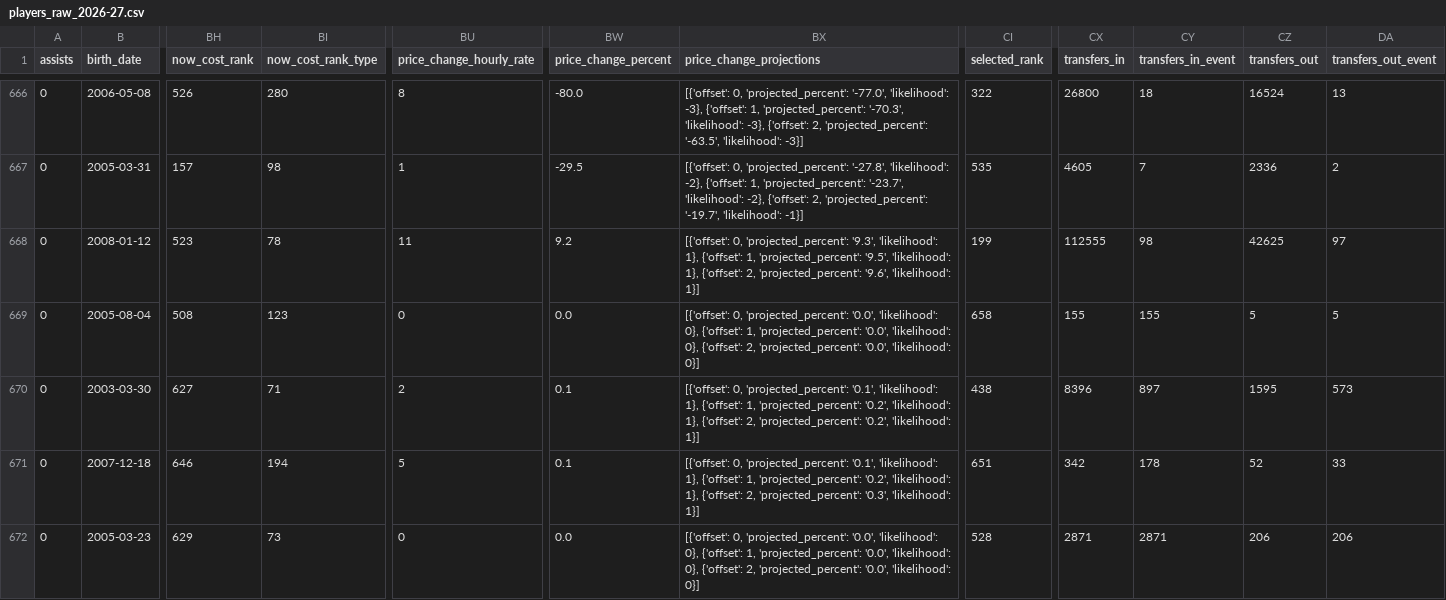
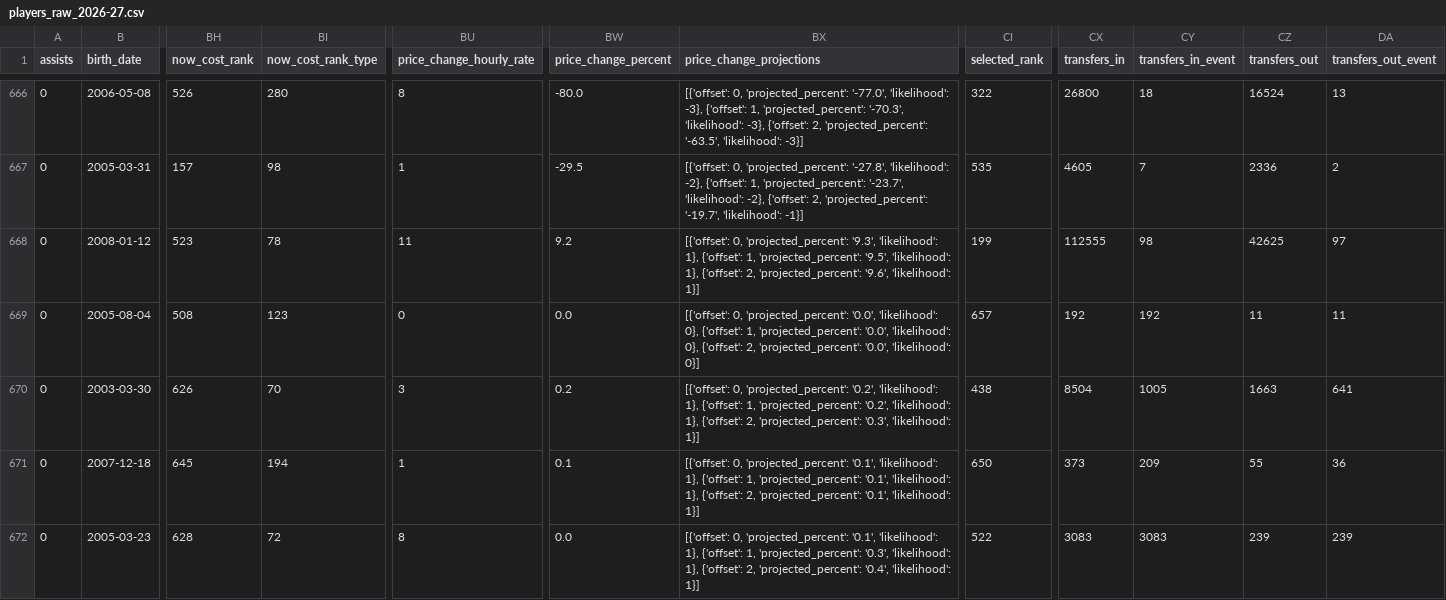
Before and after one commit to justinwaddy/schwaddy-fpl, a CSV file: data/players_raw_2026-27.csv, drawn as a sheet; only a part is shown, gaps mark what is left out; the diff covers the shown part only; the diff names each change by its address in the sheet, - before the commit and + after, or states it on an @@ line.

```diff
--- a/data/players_raw_2026-27.csv
+++ b/data/players_raw_2026-27.csv
-CI669 (selected_rank): 658
+CI669 (selected_rank): 657
-CX669 (transfers_in): 155
+CX669 (transfers_in): 192
-CY669 (transfers_in_event): 155
+CY669 (transfers_in_event): 192
-CZ669 (transfers_out): 5
+CZ669 (transfers_out): 11
-DA669 (transfers_out_event): 5
+DA669 (transfers_out_event): 11
-BH670 (now_cost_rank): 627
+BH670 (now_cost_rank): 626
-BI670 (now_cost_rank_type): 71
+BI670 (now_cost_rank_type): 70
-BU670 (price_change_hourly_rate): 2
+BU670 (price_change_hourly_rate): 3
-BW670 (price_change_percent): 0.1
+BW670 (price_change_percent): 0.2
-BX670 (price_change_projections): …0, 'projected_percent': '0.1', 'likelihood': 1}, {'offset': 1, 'projected_percent': '0.2', 'likelihood': 1}, {'offset': 2, 'projected_percent': '0.2', 'likelihood': 1}]
+BX670 (price_change_projections): …0, 'projected_percent': '0.2', 'likelihood': 1}, {'offset': 1, 'projected_percent': '0.2', 'likelihood': 1}, {'offset': 2, 'projected_percent': '0.3', 'likelihood': 1}]
-CX670 (transfers_in): 8396
+CX670 (transfers_in): 8504
-CY670 (transfers_in_event): 897
+CY670 (transfers_in_event): 1005
-CZ670 (transfers_out): 1595
+CZ670 (transfers_out): 1663
-DA670 (transfers_out_event): 573
+DA670 (transfers_out_event): 641
-BH671 (now_cost_rank): 646
+BH671 (now_cost_rank): 645
-BU671 (price_change_hourly_rate): 5
+BU671 (price_change_hourly_rate): 1
-BX671 (price_change_projections): …1, 'projected_percent': '0.2', 'likelihood': 1}, {'offset': 2, 'projected_percent': '0.3', 'likelihood': 1}]
+BX671 (price_change_projections): …1, 'projected_percent': '0.1', 'likelihood': 1}, {'offset': 2, 'projected_percent': '0.1', 'likelihood': 1}]
-CI671 (selected_rank): 651
+CI671 (selected_rank): 650
-CX671 (transfers_in): 342
+CX671 (transfers_in): 373
-CY671 (transfers_in_event): 178
+CY671 (transfers_in_event): 209
-CZ671 (transfers_out): 52
+CZ671 (transfers_out): 55
-DA671 (transfers_out_event): 33
+DA671 (transfers_out_event): 36
-BH672 (now_cost_rank): 629
+BH672 (now_cost_rank): 628
-BI672 (now_cost_rank_type): 73
+BI672 (now_cost_rank_type): 72
-BU672 (price_change_hourly_rate): 0
+BU672 (price_change_hourly_rate): 8
-BX672 (price_change_projections): …0, 'projected_percent': '0.0', 'likelihood': 0}, {'offset': 1, 'projected_percent': '0.0', 'likelihood': 0}, {'offset': 2, 'projected_percent': '0.0', 'likelihood': 0}]
+BX672 (price_change_projections): …0, 'projected_percent': '0.1', 'likelihood': 1}, {'offset': 1, 'projected_percent': '0.3', 'likelihood': 1}, {'offset': 2, 'projected_percent': '0.4', 'likelihood': 1}]
-CI672 (selected_rank): 528
+CI672 (selected_rank): 522
-CX672 (transfers_in): 2871
+CX672 (transfers_in): 3083
-CY672 (transfers_in_event): 2871
+CY672 (transfers_in_event): 3083
-CZ672 (transfers_out): 206
+CZ672 (transfers_out): 239
-DA672 (transfers_out_event): 206
+DA672 (transfers_out_event): 239
```
Also changed, not shown: 7 edited cells elsewhere in this file, data/gws_2026-27.csv, data/injuries_2026-27.csv, 12 other files.
